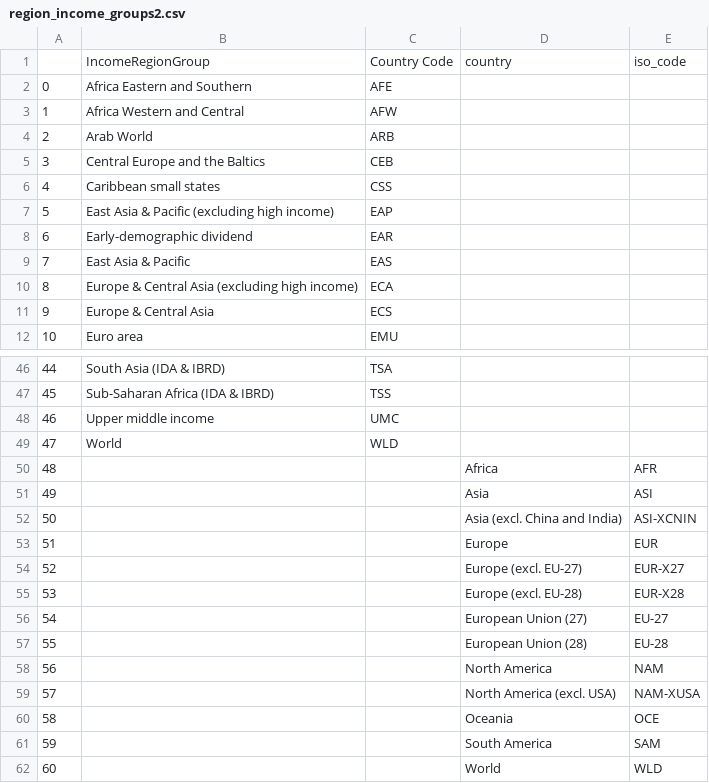
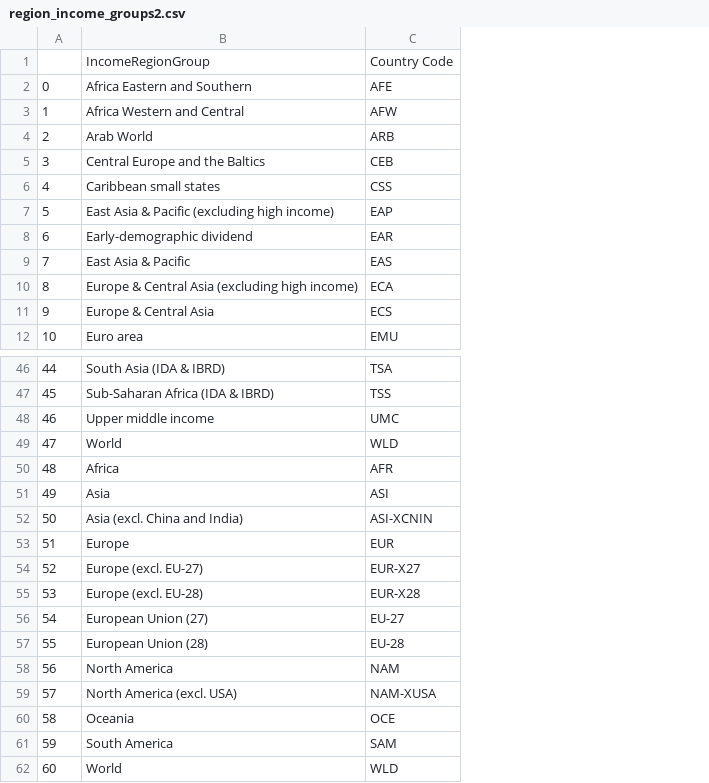
Before and after one commit to katiemackness/gdp-sostenibilidad, a CSV file: data/in_process/region_income_groups2.csv, drawn as a sheet; only a part is shown, gaps mark what is left out; the diff names each change by its address in the sheet, - before the commit and + after, or states it on an @@ line.

Commit message:
Reorganize files

```diff
--- a/data/in_process/region_income_groups2.csv
+++ b/data/in_process/region_income_groups2.csv
-column D, row 1: country; rows 50-62: Africa | Asia | Asia (excl. China and India) | Europe | Europe (excl. EU-27) | Europe (excl. EU-28) | European Union (27) | European Union (28) | North America | North America (excl. USA) | Oceania | South America | World
-column E, row 1: iso_code; rows 50-62: AFR | ASI | ASI-XCNIN | EUR | EUR-X27 | EUR-X28 | EU-27 | EU-28 | NAM | NAM-XUSA | OCE | SAM | WLD
-B50: (empty)
+B50: Africa
-C50: (empty)
+C50: AFR
-B51: (empty)
+B51: Asia
-C51: (empty)
+C51: ASI
-B52: (empty)
+B52: Asia (excl. China and India)
-C52: (empty)
+C52: ASI-XCNIN
-B53: (empty)
+B53: Europe
-C53: (empty)
+C53: EUR
-B54: (empty)
+B54: Europe (excl. EU-27)
-C54: (empty)
+C54: EUR-X27
-B55: (empty)
+B55: Europe (excl. EU-28)
-C55: (empty)
+C55: EUR-X28
-B56: (empty)
+B56: European Union (27)
-C56: (empty)
+C56: EU-27
-B57: (empty)
+B57: European Union (28)
-C57: (empty)
+C57: EU-28
-B58: (empty)
+B58: North America
-C58: (empty)
+C58: NAM
-B59: (empty)
+B59: North America (excl. USA)
-C59: (empty)
+C59: NAM-XUSA
-B60: (empty)
+B60: Oceania
-C60: (empty)
+C60: OCE
-B61: (empty)
+B61: South America
-C61: (empty)
+C61: SAM
-B62: (empty)
+B62: World
-C62: (empty)
+C62: WLD
```
